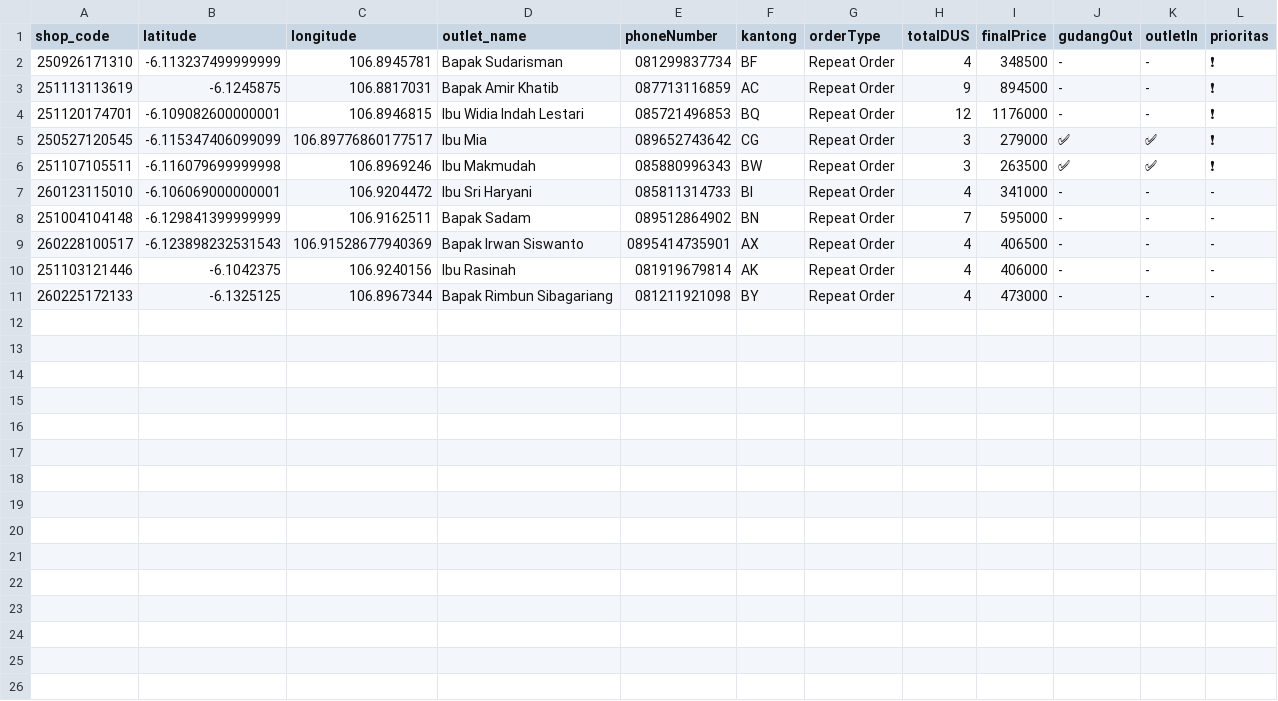
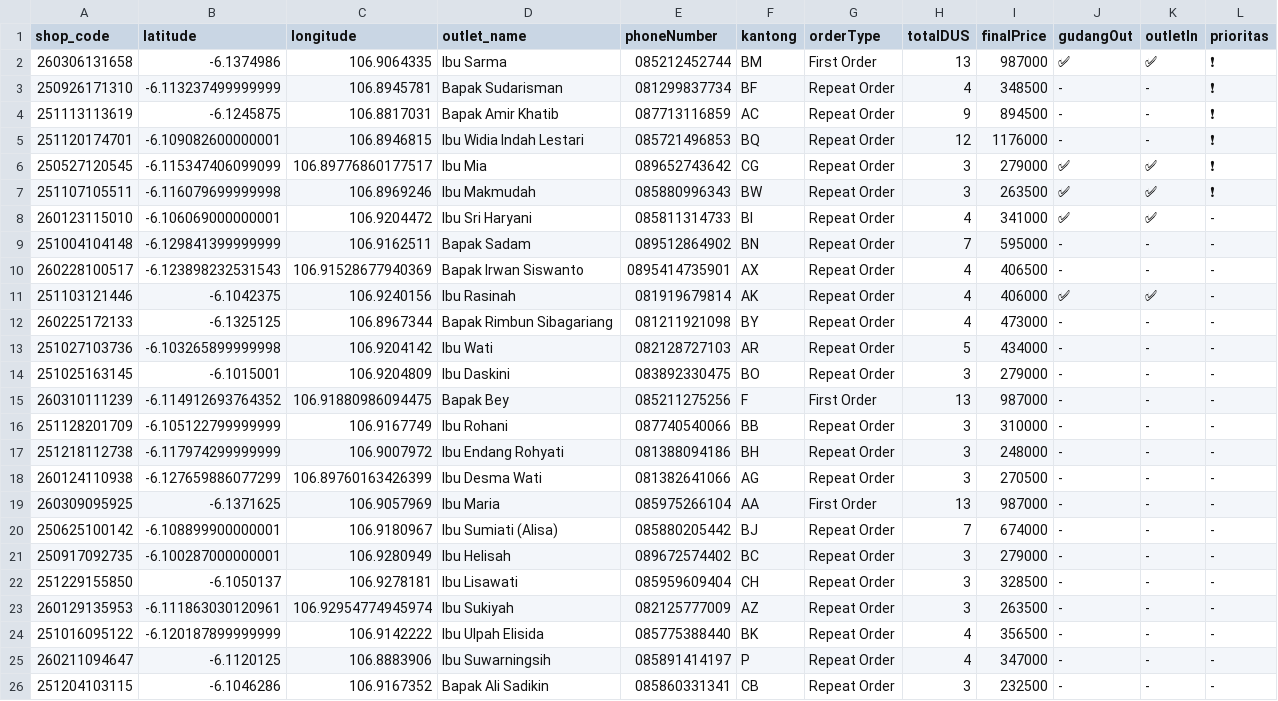
Before and after one commit to AlimanIrawan/indonesia-delivery-map-system, a CSV file: public/markers.csv, drawn as a sheet.

Commit message:
🚚 更新送货数据 - 2026/03/10

```diff
--- a/public/markers.csv
+++ b/public/markers.csv
@@ -1,2 +1,3 @@
 shop_code,latitude,longitude,outlet_name,phoneNumber,kantong,orderType,totalDUS,finalPrice,gudangOut,outletIn,prioritas
+260306131658,-6.1374986,106.9064335,"Ibu Sarma","085212452744","BM","First Order","13","987000","✅","✅","❗"
 250926171310,-6.113237499999999,106.8945781,"Bapak Sudarisman","081299837734","BF","Repeat Order","4","348500","-","-","❗"
@@ -6,6 +7,20 @@ shop_code,latitude,longitude,outlet_name,phoneNumber,kantong,orderType,totalDUS,
 251107105511,-6.116079699999998,106.8969246,"Ibu Makmudah","085880996343","BW","Repeat Order","3","263500","✅","✅","❗"
-260123115010,-6.106069000000001,106.9204472,"Ibu Sri Haryani","085811314733","BI","Repeat Order","4","341000","-","-","-"
+260123115010,-6.106069000000001,106.9204472,"Ibu Sri Haryani","085811314733","BI","Repeat Order","4","341000","✅","✅","-"
 251004104148,-6.129841399999999,106.9162511,"Bapak Sadam","089512864902","BN","Repeat Order","7","595000","-","-","-"
 260228100517,-6.123898232531543,106.91528677940369,"Bapak Irwan Siswanto","0895414735901","AX","Repeat Order","4","406500","-","-","-"
-251103121446,-6.1042375,106.9240156,"Ibu Rasinah","081919679814","AK","Repeat Order","4","406000","-","-","-"
+251103121446,-6.1042375,106.9240156,"Ibu Rasinah","081919679814","AK","Repeat Order","4","406000","✅","✅","-"
 260225172133,-6.1325125,106.8967344,"Bapak Rimbun Sibagariang","081211921098","BY","Repeat Order","4","473000","-","-","-"
+251027103736,-6.103265899999998,106.9204142,"Ibu Wati","082128727103","AR","Repeat Order","5","434000","-","-","-"
+251025163145,-6.1015001,106.9204809,"Ibu Daskini","083892330475","BO","Repeat Order","3","279000","-","-","-"
+260310111239,-6.114912693764352,106.91880986094475,"Bapak Bey","085211275256","F","First Order","13","987000","-","-","-"
+251128201709,-6.105122799999999,106.9167749,"Ibu Rohani","087740540066","BB","Repeat Order","3","310000","-","-","-"
+251218112738,-6.117974299999999,106.9007972,"Ibu Endang Rohyati","081388094186","BH","Repeat Order","3","248000","-","-","-"
+260124110938,-6.127659886077299,106.89760163426399,"Ibu Desma Wati","081382641066","AG","Repeat Order","3","270500","-","-","-"
+260309095925,-6.1371625,106.9057969,"Ibu Maria","085975266104","AA","First Order","13","987000","-","-","-"
+250625100142,-6.108899900000001,106.9180967,"Ibu Sumiati (Alisa)","085880205442","BJ","Repeat Order","7","674000","-","-","-"
+250917092735,-6.100287000000001,106.9280949,"Ibu Helisah ","089672574402","BC","Repeat Order","3","279000","-","-","-"
+251229155850,-6.1050137,106.9278181,"Ibu Lisawati","085959609404","CH","Repeat Order","3","328500","-","-","-"
+260129135953,-6.111863030120961,106.92954774945974,"Ibu Sukiyah","082125777009","AZ","Repeat Order","3","263500","-","-","-"
+251016095122,-6.120187899999999,106.9142222,"Ibu Ulpah Elisida","085775388440","BK","Repeat Order","4","356500","-","-","-"
+260211094647,-6.1120125,106.8883906,"Ibu Suwarningsih","085891414197","P","Repeat Order","4","347000","-","-","-"
+251204103115,-6.1046286,106.9167352,"Bapak Ali Sadikin","085860331341","CB","Repeat Order","3","232500","-","-","-"
```
